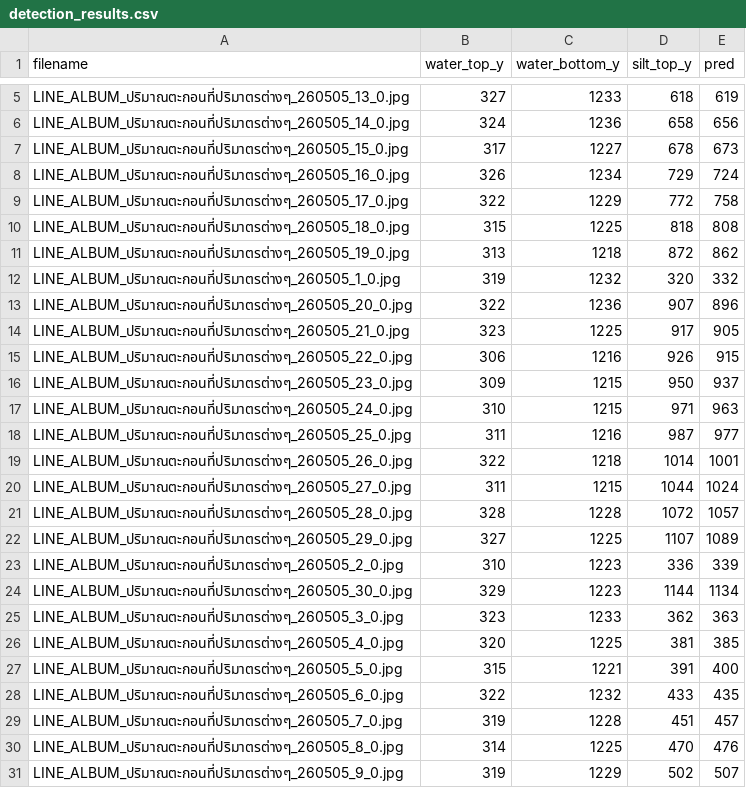
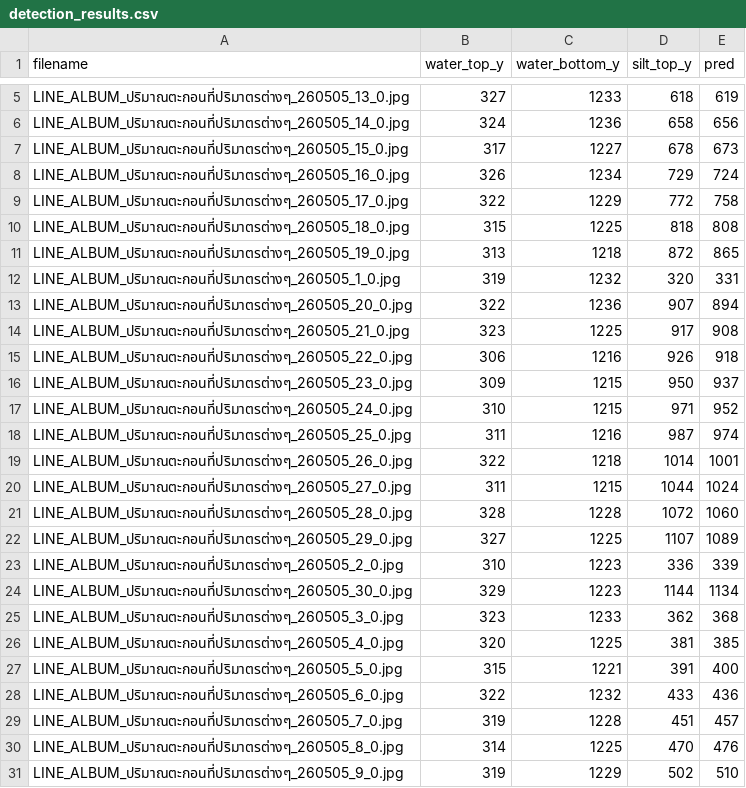
Before and after one commit to Entity014/Silt_Perception, a CSV file: detection_results.csv, drawn as a sheet; only a part is shown, gaps mark what is left out.

```diff
--- a/detection_results.csv
+++ b/detection_results.csv
@@ -10,13 +10,13 @@ LINE_ALBUM_ปริมาณตะกอนที่ปริมาตรต่
 LINE_ALBUM_ปริมาณตะกอนที่ปริมาตรต่างๆ_260505_18_0.jpg,315,1225,818,808
-LINE_ALBUM_ปริมาณตะกอนที่ปริมาตรต่างๆ_260505_19_0.jpg,313,1218,872,862
-LINE_ALBUM_ปริมาณตะกอนที่ปริมาตรต่างๆ_260505_1_0.jpg,319,1232,320,332
-LINE_ALBUM_ปริมาณตะกอนที่ปริมาตรต่างๆ_260505_20_0.jpg,322,1236,907,896
-LINE_ALBUM_ปริมาณตะกอนที่ปริมาตรต่างๆ_260505_21_0.jpg,323,1225,917,905
-LINE_ALBUM_ปริมาณตะกอนที่ปริมาตรต่างๆ_260505_22_0.jpg,306,1216,926,915
+LINE_ALBUM_ปริมาณตะกอนที่ปริมาตรต่างๆ_260505_19_0.jpg,313,1218,872,865
+LINE_ALBUM_ปริมาณตะกอนที่ปริมาตรต่างๆ_260505_1_0.jpg,319,1232,320,331
+LINE_ALBUM_ปริมาณตะกอนที่ปริมาตรต่างๆ_260505_20_0.jpg,322,1236,907,894
+LINE_ALBUM_ปริมาณตะกอนที่ปริมาตรต่างๆ_260505_21_0.jpg,323,1225,917,908
+LINE_ALBUM_ปริมาณตะกอนที่ปริมาตรต่างๆ_260505_22_0.jpg,306,1216,926,918
 LINE_ALBUM_ปริมาณตะกอนที่ปริมาตรต่างๆ_260505_23_0.jpg,309,1215,950,937
-LINE_ALBUM_ปริมาณตะกอนที่ปริมาตรต่างๆ_260505_24_0.jpg,310,1215,971,963
-LINE_ALBUM_ปริมาณตะกอนที่ปริมาตรต่างๆ_260505_25_0.jpg,311,1216,987,977
+LINE_ALBUM_ปริมาณตะกอนที่ปริมาตรต่างๆ_260505_24_0.jpg,310,1215,971,952
+LINE_ALBUM_ปริมาณตะกอนที่ปริมาตรต่างๆ_260505_25_0.jpg,311,1216,987,974
 LINE_ALBUM_ปริมาณตะกอนที่ปริมาตรต่างๆ_260505_26_0.jpg,322,1218,1014,1001
 LINE_ALBUM_ปริมาณตะกอนที่ปริมาตรต่างๆ_260505_27_0.jpg,311,1215,1044,1024
-LINE_ALBUM_ปริมาณตะกอนที่ปริมาตรต่างๆ_260505_28_0.jpg,328,1228,1072,1057
+LINE_ALBUM_ปริมาณตะกอนที่ปริมาตรต่างๆ_260505_28_0.jpg,328,1228,1072,1060
 LINE_ALBUM_ปริมาณตะกอนที่ปริมาตรต่างๆ_260505_29_0.jpg,327,1225,1107,1089
@@ -24,8 +24,8 @@ LINE_ALBUM_ปริมาณตะกอนที่ปริมาตรต่
 LINE_ALBUM_ปริมาณตะกอนที่ปริมาตรต่างๆ_260505_30_0.jpg,329,1223,1144,1134
-LINE_ALBUM_ปริมาณตะกอนที่ปริมาตรต่างๆ_260505_3_0.jpg,323,1233,362,363
+LINE_ALBUM_ปริมาณตะกอนที่ปริมาตรต่างๆ_260505_3_0.jpg,323,1233,362,368
 LINE_ALBUM_ปริมาณตะกอนที่ปริมาตรต่างๆ_260505_4_0.jpg,320,1225,381,385
 LINE_ALBUM_ปริมาณตะกอนที่ปริมาตรต่างๆ_260505_5_0.jpg,315,1221,391,400
-LINE_ALBUM_ปริมาณตะกอนที่ปริมาตรต่างๆ_260505_6_0.jpg,322,1232,433,435
+LINE_ALBUM_ปริมาณตะกอนที่ปริมาตรต่างๆ_260505_6_0.jpg,322,1232,433,436
 LINE_ALBUM_ปริมาณตะกอนที่ปริมาตรต่างๆ_260505_7_0.jpg,319,1228,451,457
 LINE_ALBUM_ปริมาณตะกอนที่ปริมาตรต่างๆ_260505_8_0.jpg,314,1225,470,476
-LINE_ALBUM_ปริมาณตะกอนที่ปริมาตรต่างๆ_260505_9_0.jpg,319,1229,502,507
+LINE_ALBUM_ปริมาณตะกอนที่ปริมาตรต่างๆ_260505_9_0.jpg,319,1229,502,510
```
Also changed, not shown: 4 other files.
